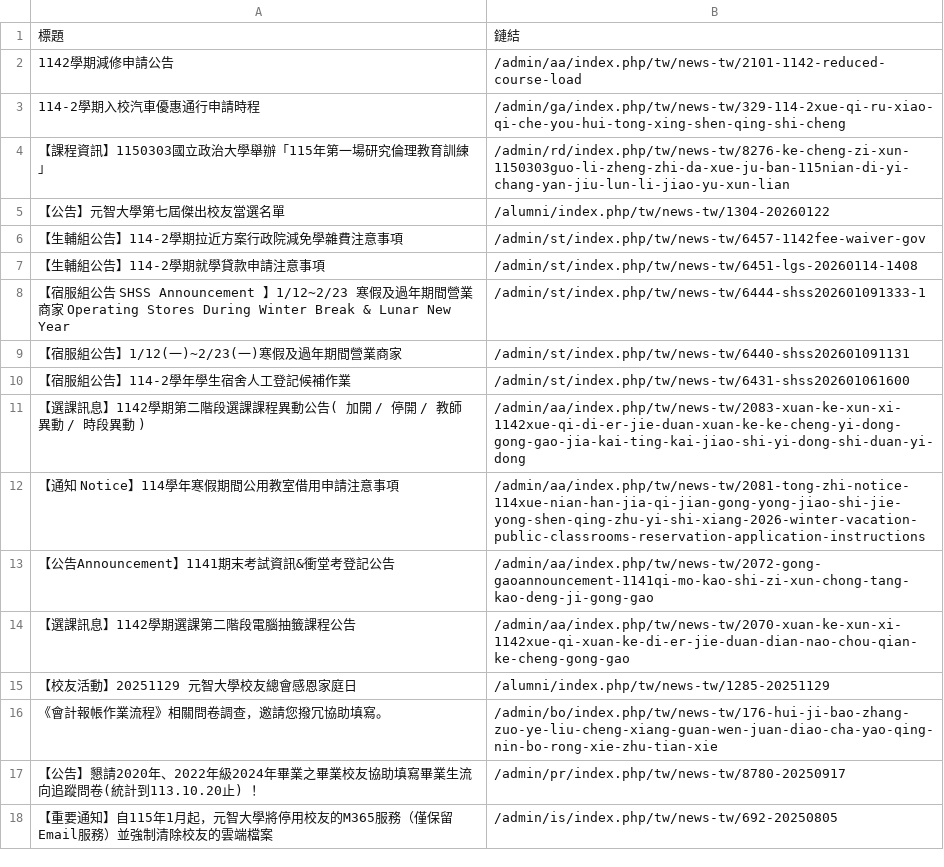
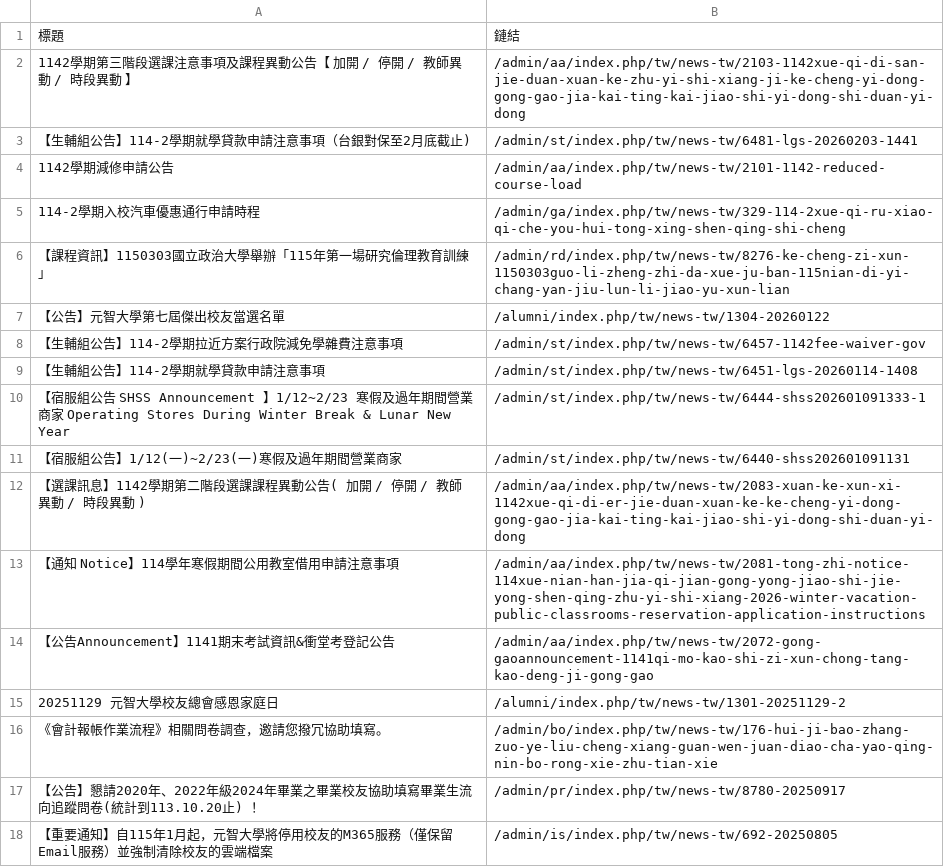
Before and after one commit to Anson0359/MidProject_Web_Crawler, a CSV file: static.csv, drawn as a sheet; only a part is shown.

```diff
--- a/static.csv
+++ b/static.csv
@@ -1,2 +1,4 @@
 標題,鏈結
+ 1142學期第三階段選課注意事項及課程異動公告【 加開 / 停開 / 教師異動 / 時段異動 】  ,/admin/aa/index.php/tw/news-tw/2103-1142xue-qi-di-san-jie-duan-xuan-ke-zhu-yi-shi-xiang-ji-ke-cheng-yi-dong-gong-gao-jia-kai-ting-kai-jiao-shi-yi-dong-shi-duan-yi-dong
+ 【生輔組公告】114-2學期就學貸款申請注意事項（台銀對保至2月底截止),/admin/st/index.php/tw/news-tw/6481-lgs-20260203-1441
  1142學期減修申請公告,/admin/aa/index.php/tw/news-tw/2101-1142-reduced-course-load
@@ -9,3 +11,2 @@
  【宿服組公告】1/12(一)~2/23(一)寒假及過年期間營業商家,/admin/st/index.php/tw/news-tw/6440-shss202601091131
- 【宿服組公告】114-2學年學生宿舍人工登記候補作業,/admin/st/index.php/tw/news-tw/6431-shss202601061600
  【選課訊息】1142學期第二階段選課課程異動公告( 加開 / 停開 / 教師異動 / 時段異動 ),/admin/aa/index.php/tw/news-tw/2083-xuan-ke-xun-xi-1142xue-qi-di-er-jie-duan-xuan-ke-ke-cheng-yi-dong-gong-gao-jia-kai-ting-kai-jiao-shi-yi-dong-shi-duan-yi-dong
@@ -13,4 +14,3 @@
  【公告Announcement】1141期末考試資訊&衝堂考登記公告,/admin/aa/index.php/tw/news-tw/2072-gong-gaoannouncement-1141qi-mo-kao-shi-zi-xun-chong-tang-kao-deng-ji-gong-gao
- 【選課訊息】1142學期選課第二階段電腦抽籤課程公告,/admin/aa/index.php/tw/news-tw/2070-xuan-ke-xun-xi-1142xue-qi-xuan-ke-di-er-jie-duan-dian-nao-chou-qian-ke-cheng-gong-gao
- 【校友活動】20251129 元智大學校友總會感恩家庭日,/alumni/index.php/tw/news-tw/1285-20251129
+ 20251129 元智大學校友總會感恩家庭日 ,/alumni/index.php/tw/news-tw/1301-20251129-2
  《會計報帳作業流程》相關問卷調查，邀請您撥冗協助填寫。,/admin/bo/index.php/tw/news-tw/176-hui-ji-bao-zhang-zuo-ye-liu-cheng-xiang-guan-wen-juan-diao-cha-yao-qing-nin-bo-rong-xie-zhu-tian-xie
```
Also changed, not shown: api.csv.
